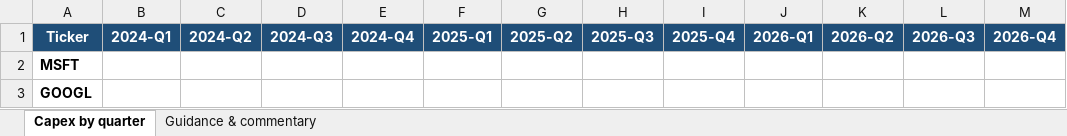
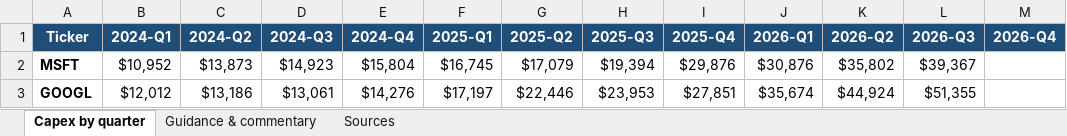
Before and after one commit to dgaraventa5/ai-stocks, an Excel workbook: tracking/hyperscaler-capex.xlsx, sheet Capex by quarter, drawn as a sheet; only a part is shown; values as stored, in another font and other column widths than the file's, no borders; the diff covers the shown part only; the diff names each change by its address in the sheet, - before the commit and + after, or states it on an @@ line.

```diff
--- a/tracking/hyperscaler-capex.xlsx (sheet Capex by quarter)
+++ b/tracking/hyperscaler-capex.xlsx (sheet Capex by quarter)
+sheet tab: Sources
-B2 (2024-Q1): (empty)
+B2 (2024-Q1): $10,952
-C2 (2024-Q2): (empty)
+C2 (2024-Q2): $13,873
-D2 (2024-Q3): (empty)
+D2 (2024-Q3): $14,923
-E2 (2024-Q4): (empty)
+E2 (2024-Q4): $15,804
-F2 (2025-Q1): (empty)
+F2 (2025-Q1): $16,745
-G2 (2025-Q2): (empty)
+G2 (2025-Q2): $17,079
-H2 (2025-Q3): (empty)
+H2 (2025-Q3): $19,394
-I2 (2025-Q4): (empty)
+I2 (2025-Q4): $29,876
-J2 (2026-Q1): (empty)
+J2 (2026-Q1): $30,876
-K2 (2026-Q2): (empty)
+K2 (2026-Q2): $35,802
-L2 (2026-Q3): (empty)
+L2 (2026-Q3): $39,367
-B3 (2024-Q1): (empty)
+B3 (2024-Q1): $12,012
-C3 (2024-Q2): (empty)
+C3 (2024-Q2): $13,186
-D3 (2024-Q3): (empty)
+D3 (2024-Q3): $13,061
-E3 (2024-Q4): (empty)
+E3 (2024-Q4): $14,276
-F3 (2025-Q1): (empty)
+F3 (2025-Q1): $17,197
-G3 (2025-Q2): (empty)
+G3 (2025-Q2): $22,446
-H3 (2025-Q3): (empty)
+H3 (2025-Q3): $23,953
-I3 (2025-Q4): (empty)
+I3 (2025-Q4): $27,851
-J3 (2026-Q1): (empty)
+J3 (2026-Q1): $35,674
-K3 (2026-Q2): (empty)
+K3 (2026-Q2): $44,924
-L3 (2026-Q3): (empty)
+L3 (2026-Q3): $51,355
```
Also changed, not shown: 53 edited cells elsewhere in this sheet, 6 other files.
